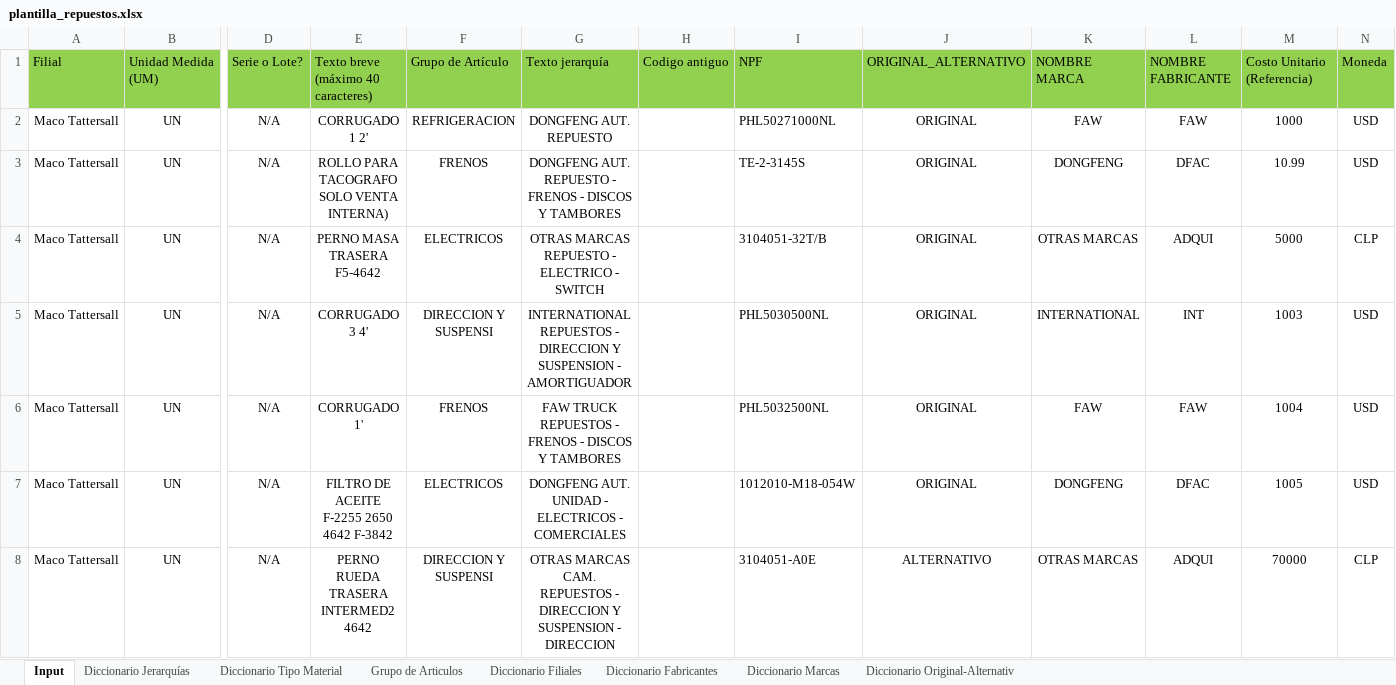
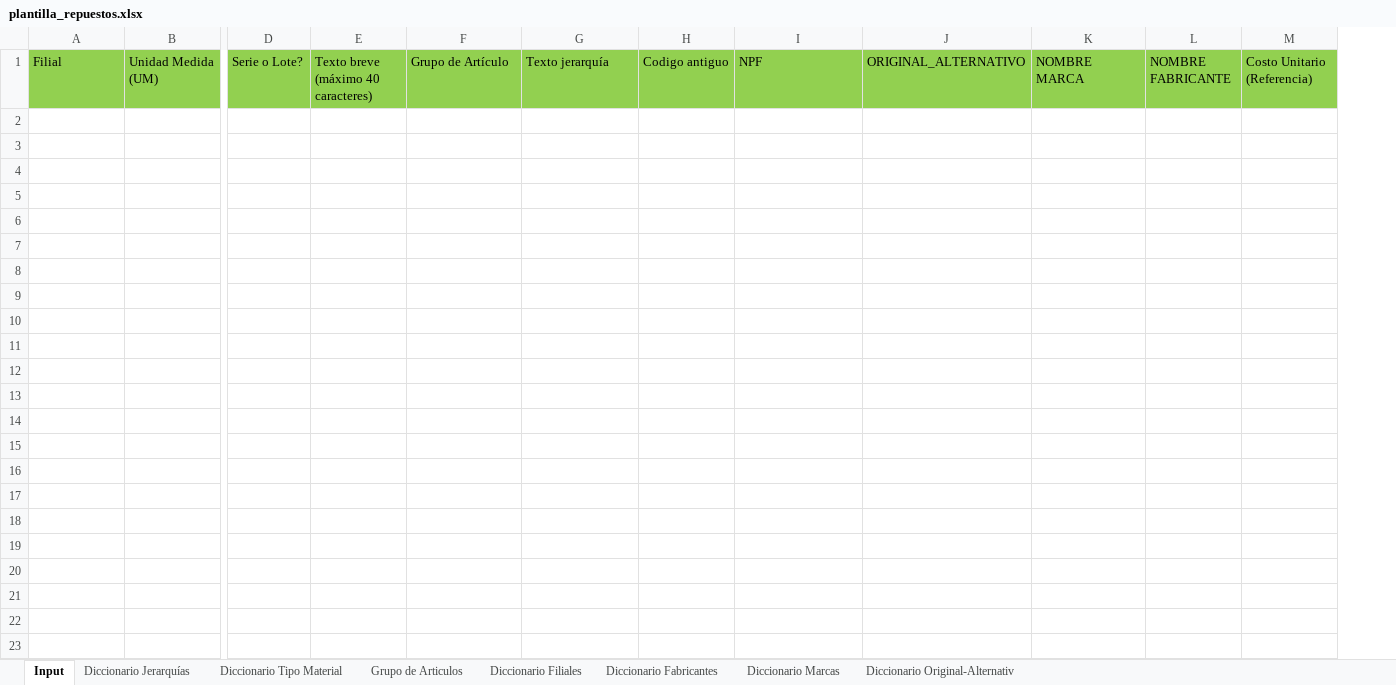
Before and after one commit to zhreck/Prueba_ampliacion, an Excel workbook: data/reference/Repuestos/plantilla_repuestos.xlsx, sheet Input, drawn as a sheet; only a part is shown, gaps mark what is left out; values as stored, in another font and other column widths than the file's, no borders; rows hold the shown columns only; the diff names each change by its address in the sheet, - before the commit and + after, or states it on an @@ line.

```diff
--- a/data/reference/Repuestos/plantilla_repuestos.xlsx (sheet Input)
+++ b/data/reference/Repuestos/plantilla_repuestos.xlsx (sheet Input)
-column N, row 1: Moneda
-row 2: Maco Tattersall | UN | N/A | CORRUGADO 1 2' | REFRIGERACION | DONGFENG AUT. REPUESTO |  | PHL50271000NL | ORIGINAL | FAW | FAW | 1000 | USD
-row 3: Maco Tattersall | UN | N/A | ROLLO PARA TACOGRAFO SOLO VENTA INTERNA) | FRENOS | DONGFENG AUT. REPUESTO - FRENOS - DISCOS Y TAMBORES |  | TE-2-3145S | ORIGINAL | DONGFENG | DFAC | 10.99 | USD
-row 4: Maco Tattersall | UN | N/A | PERNO MASA TRASERA F5-4642 | ELECTRICOS | OTRAS MARCAS REPUESTO - ELECTRICO - SWITCH |  | 3104051-32T/B | ORIGINAL | OTRAS MARCAS | ADQUI | 5000 | CLP
-row 5: Maco Tattersall | UN | N/A | CORRUGADO 3 4' | DIRECCION Y SUSPENSI | INTERNATIONAL REPUESTOS - DIRECCION Y SUSPENSION - AMORTIGUADOR |  | PHL5030500NL | ORIGINAL | INTERNATIONAL | INT | 1003 | USD
-row 6: Maco Tattersall | UN | N/A | CORRUGADO 1' | FRENOS | FAW TRUCK REPUESTOS - FRENOS - DISCOS Y TAMBORES |  | PHL5032500NL | ORIGINAL | FAW | FAW | 1004 | USD
-row 7: Maco Tattersall | UN | N/A | FILTRO DE ACEITE F-2255 2650 4642 F-3842 | ELECTRICOS | DONGFENG AUT. UNIDAD - ELECTRICOS - COMERCIALES |  | 1012010-M18-054W | ORIGINAL | DONGFENG | DFAC | 1005 | USD
-row 8: Maco Tattersall | UN | N/A | PERNO RUEDA TRASERA INTERMED2 4642 | DIRECCION Y SUSPENSI | OTRAS MARCAS CAM. REPUESTOS - DIRECCION Y SUSPENSION - DIRECCION |  | 3104051-A0E | ALTERNATIVO | OTRAS MARCAS | ADQUI | 70000 | CLP
```
Also changed, not shown: sheet Diccionario Jerarquías, 9 other files.
